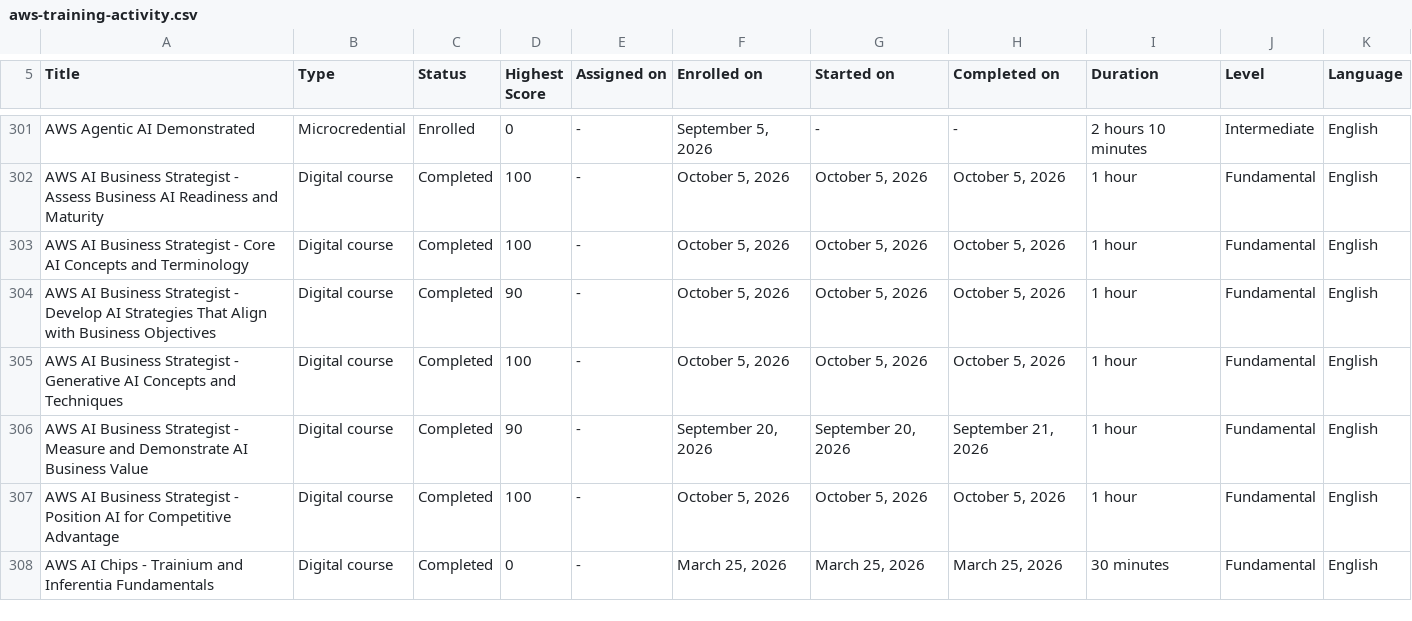
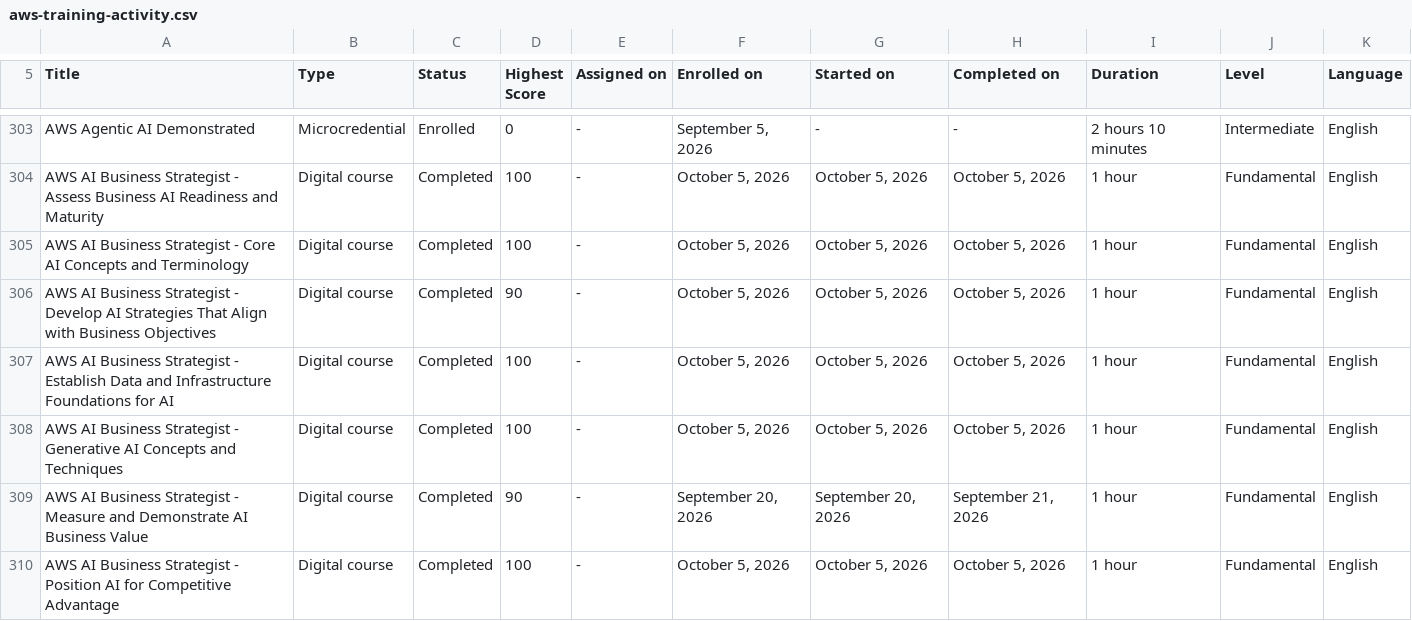
Before and after one commit to VojislavMiloradovic/my-credentials, a CSV file: data/aws-training-activity.csv, drawn as a sheet; only a part is shown, gaps mark what is left out; the shorter side is filled out with more unchanged rows; the diff covers the shown part only; the diff names each change by its address in the sheet, - before the commit and + after, or states it on an @@ line.

Commit message:
Latest aws training csv export.

```diff
--- a/data/aws-training-activity.csv
+++ b/data/aws-training-activity.csv
+row 307: AWS AI Business Strategist - Establish Data and Infrastructure Foundations for AI | Digital course | Completed | 100 | - | October 5, 2026 | October 5, 2026 | October 5, 2026 | 1 hour | Fundamental | English
```
Also changed, not shown: 13 added rows and 1 edited cell elsewhere in this file.
